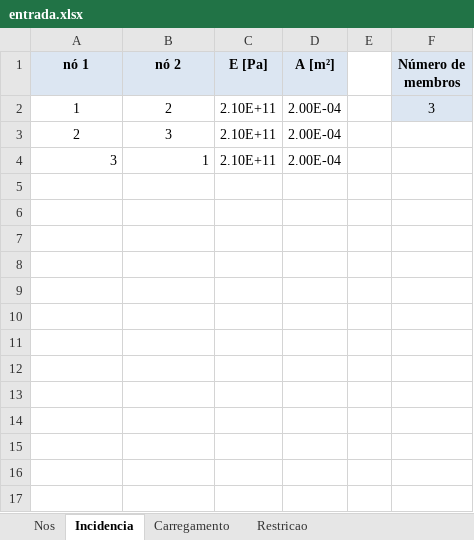
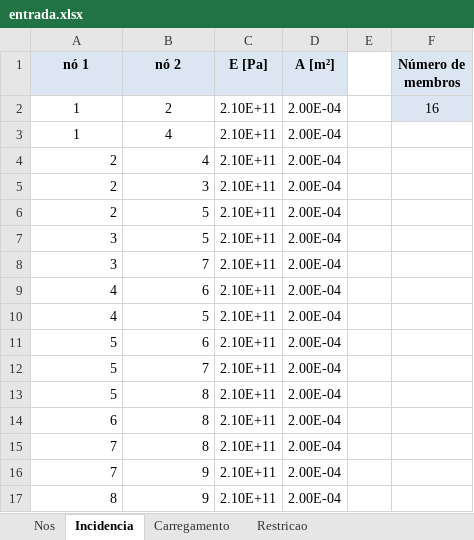
Before and after one commit to HenryRocha/mecsol-projeto1, an Excel workbook: entrada.xlsx, sheet Incidencia, drawn as a sheet; values as stored, in another font and other column widths than the file's, no borders; addresses are those after the commit; the diff names each change by its address in the sheet, - before the commit and + after, or states it on an @@ line.

Commit message:
Add entry file with our structure

```diff
--- a/entrada.xlsx (sheet Incidencia)
+++ b/entrada.xlsx (sheet Incidencia)
-F2 (Número de membros): 3
+F2 (Número de membros): 16
+row 3: 1 | 4 | 2.10E+11 | 2.00E-04
+row 4: 2 | 4 | 2.10E+11 | 2.00E-04
-A5:B5 alignment: center
+A5:B5 alignment: right
+row 6: 2 | 5 | 2.10E+11 | 2.00E-04
-B7 (nó 2): 1
+B7 (nó 2): 5
+row 8: 3 | 7 | 2.10E+11 | 2.00E-04
+row 9: 4 | 6 | 2.10E+11 | 2.00E-04
+row 10: 4 | 5 | 2.10E+11 | 2.00E-04
+row 11: 5 | 6 | 2.10E+11 | 2.00E-04
+row 12: 5 | 7 | 2.10E+11 | 2.00E-04
+row 13: 5 | 8 | 2.10E+11 | 2.00E-04
+row 14: 6 | 8 | 2.10E+11 | 2.00E-04
+row 15: 7 | 8 | 2.10E+11 | 2.00E-04
+row 16: 7 | 9 | 2.10E+11 | 2.00E-04
+row 17: 8 | 9 | 2.10E+11 | 2.00E-04
```
Also changed, not shown: sheet Nos, sheet Restricao, sheet Carregamento.
